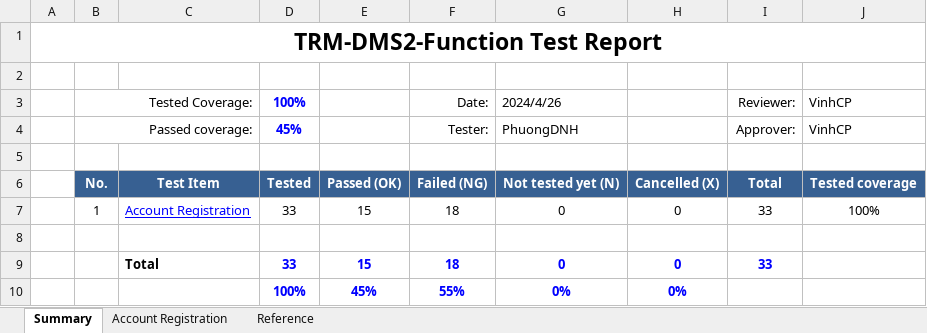
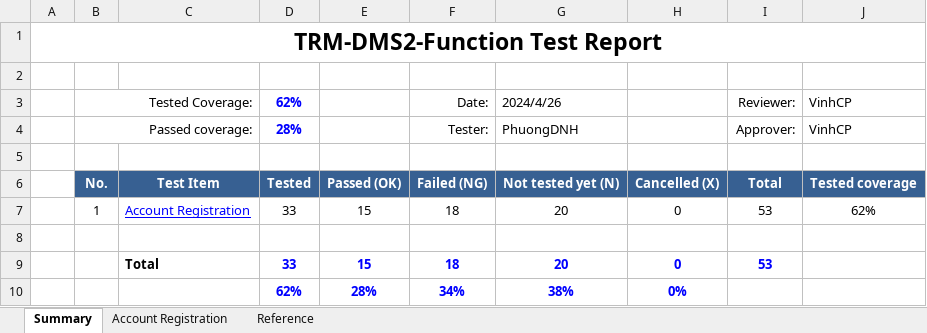
Before and after one commit to CapstoneProjectFA24/MoveMate_Spec, an Excel workbook: Report/MMA_FTR_Account registration_v.1.0.xlsx, sheet Summary, drawn as a sheet; values as stored, in another font and other column widths than the file's, no borders; removed rows and columns are numbered as before the commit, all else as after; the diff names each change by its address in the sheet, - before the commit and + after, or states it on an @@ line.

```diff
--- a/Report/MMA_FTR_Account registration_v.1.0.xlsx (sheet Summary)
+++ b/Report/MMA_FTR_Account registration_v.1.0.xlsx (sheet Summary)
-D3: 100%
+D3: 62%
-D4: 45%
+D4: 28%
-G7: 0
+G7: 20
-I7: 33
+I7: 53
-J7: 100%
+J7: 62%
-G9: 0
+G9: 20
-I9: 33
+I9: 53
-row 10:  |  |  | 100% | 45% | 55% | 0% | 0%
+row 10:  |  |  | 62% | 28% | 34% | 38% | 0%
```
Also changed, not shown: sheet Account Registration, 2 other files.
